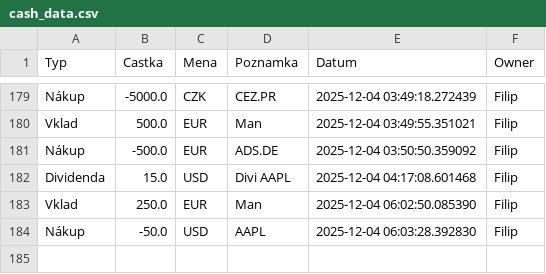
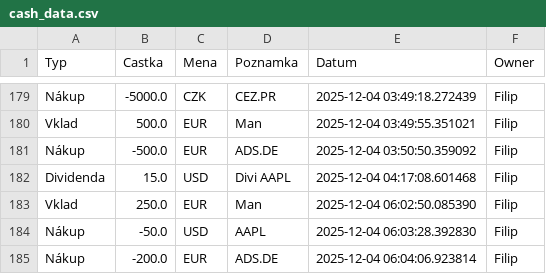
Before and after one commit to Poutniiik/Moje-Investice, a CSV file: cash_data.csv, drawn as a sheet; only a part is shown, gaps mark what is left out; the diff names each change by its address in the sheet, - before the commit and + after, or states it on an @@ line.

Commit message:
Update Filip

```diff
--- a/cash_data.csv
+++ b/cash_data.csv
+row 185: Nákup | -200.0 | EUR | ADS.DE | 2025-12-04 06:04:06.923814 | Filip
```
